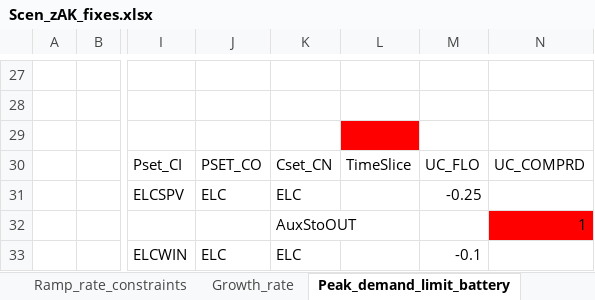
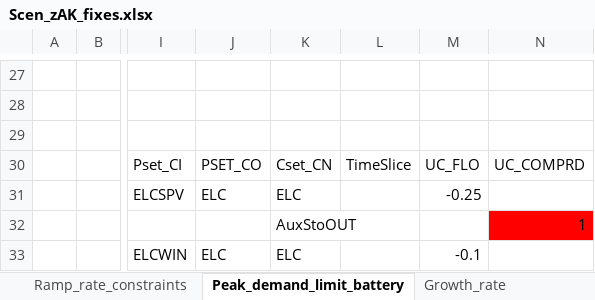
Before and after one commit to seanli12354/KiNESYS_BattCircularity-main, an Excel workbook: SuppXLS/Scen_zAK_fixes.xlsx, sheet Peak_demand_limit_battery, drawn as a sheet; only a part is shown, gaps mark what is left out; values as stored, in another font and other column widths than the file's, no borders; the diff names each change by its address in the sheet, - before the commit and + after, or states it on an @@ line.

```diff
--- a/SuppXLS/Scen_zAK_fixes.xlsx (sheet Peak_demand_limit_battery)
+++ b/SuppXLS/Scen_zAK_fixes.xlsx (sheet Peak_demand_limit_battery)
@@ sheet tab order changed: Ramp_rate_constraints | Peak_demand_limit_battery | Growth_rate @@
-L29 fill: #FF0000
+L29 fill: none
```
Also changed, not shown: sheet Growth_rate, other sheet tabs.
